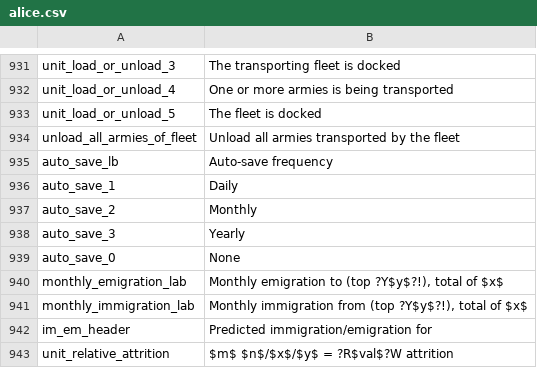
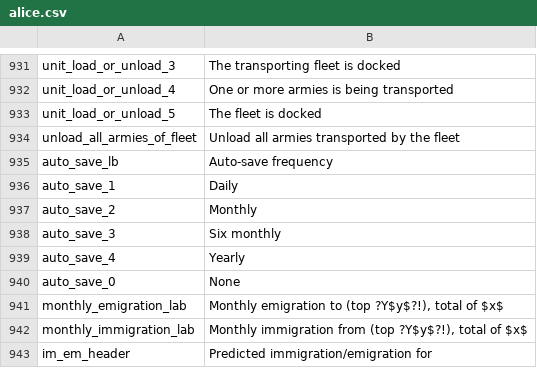
Before and after one commit to Nivaturimika/Katerina-Engine, a CSV file: assets/localisation/en_US/alice.csv, drawn as a sheet; only a part is shown, gaps mark what is left out; the shorter side is filled out with more unchanged rows.

Commit message:
Added six montly auto save

```diff
--- a/assets/localisation/en_US/alice.csv
+++ b/assets/localisation/en_US/alice.csv
@@ -937,3 +937,4 @@ auto_save_1;Daily
 auto_save_2;Monthly
-auto_save_3;Yearly
+auto_save_3;Six monthly
+auto_save_4;Yearly
 auto_save_0;None
```
Also changed, not shown: assets/localisation/ar_AR/alice.csv, assets/localisation/de_DE/alice.csv, 11 other files.
